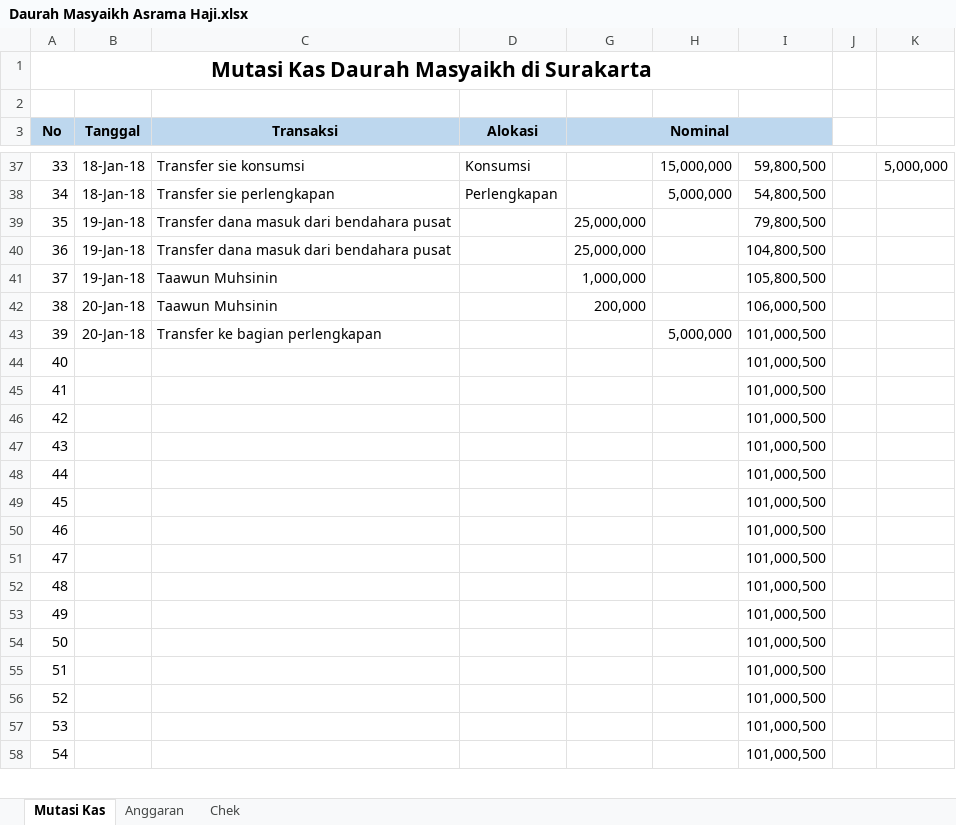
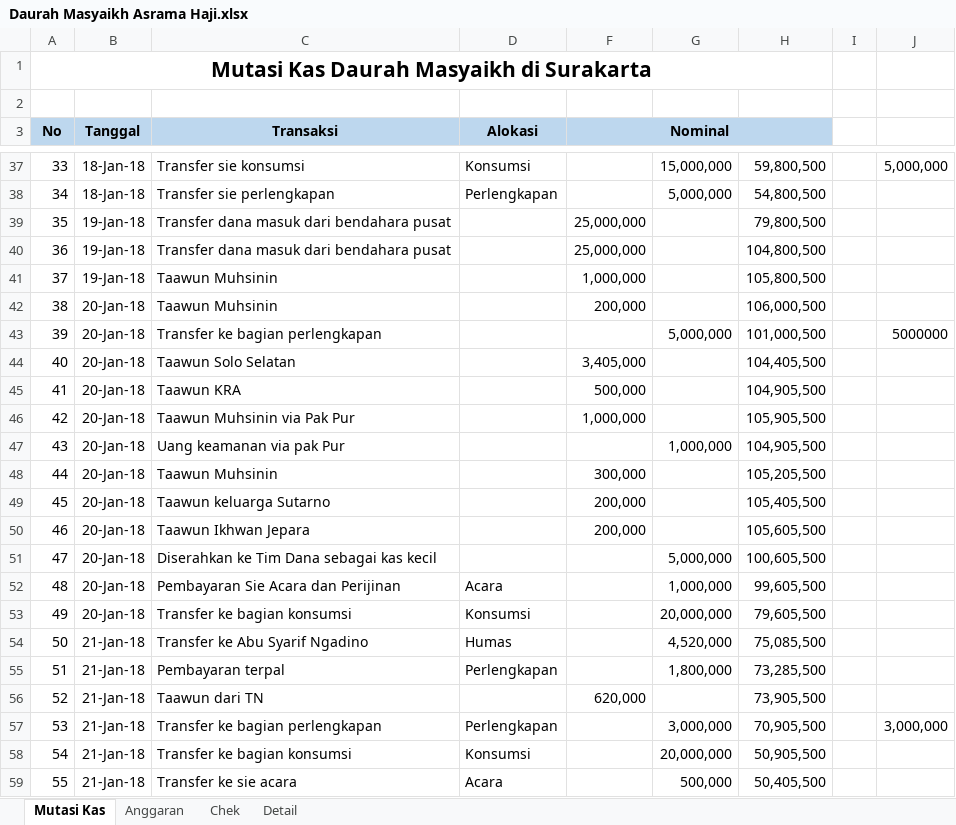
Before and after one commit to bagusprasojo/mds, an Excel workbook: Daurah Masyaikh Asrama Haji.xlsx, sheet Mutasi Kas, drawn as a sheet; only a part is shown, gaps mark what is left out; values as stored, in another font and other column widths than the file's, no borders; removed rows and columns are numbered as before the commit, all else as after; the diff covers the shown part only; the diff names each change by its address in the sheet, - before the commit and + after, or states it on an @@ line.

Commit message:
update dana daurah

```diff
--- a/Daurah Masyaikh Asrama Haji.xlsx (sheet Mutasi Kas)
+++ b/Daurah Masyaikh Asrama Haji.xlsx (sheet Mutasi Kas)
+sheet tab: Detail
-J43: (empty)
+J43: 5000000
-row 44: 40 |  |  |  |  |  | 101,000,500
-row 45: 41 |  |  |  |  |  | 101,000,500
-row 46: 42 |  |  |  |  |  | 101,000,500
-row 47: 43 |  |  |  |  |  | 101,000,500
-row 48: 44 |  |  |  |  |  | 101,000,500
-row 49: 45 |  |  |  |  |  | 101,000,500
-row 50: 46 |  |  |  |  |  | 101,000,500
-row 51: 47 |  |  |  |  |  | 101,000,500
-row 52: 48 |  |  |  |  |  | 101,000,500
-row 53: 49 |  |  |  |  |  | 101,000,500
-row 54: 50 |  |  |  |  |  | 101,000,500
-row 55: 51 |  |  |  |  |  | 101,000,500
-row 56: 52 |  |  |  |  |  | 101,000,500
-row 57: 53 |  |  |  |  |  | 101,000,500
-row 58: 54 |  |  |  |  |  | 101,000,500
+row 44: 40 | 20-Jan-18 | Taawun Solo Selatan |  | 3,405,000 |  | 104,405,500
+row 45: 41 | 20-Jan-18 | Taawun KRA |  | 500,000 |  | 104,905,500
+row 46: 42 | 20-Jan-18 | Taawun Muhsinin via Pak Pur |  | 1,000,000 |  | 105,905,500
+row 47: 43 | 20-Jan-18 | Uang keamanan via pak Pur |  |  | 1,000,000 | 104,905,500
+row 48: 44 | 20-Jan-18 | Taawun Muhsinin |  | 300,000 |  | 105,205,500
+row 49: 45 | 20-Jan-18 | Taawun keluarga Sutarno |  | 200,000 |  | 105,405,500
+row 50: 46 | 20-Jan-18 | Taawun Ikhwan Jepara |  | 200,000 |  | 105,605,500
+row 51: 47 | 20-Jan-18 | Diserahkan ke Tim Dana sebagai kas kecil |  |  | 5,000,000 | 100,605,500
+row 52: 48 | 20-Jan-18 | Pembayaran Sie Acara dan Perijinan | Acara |  | 1,000,000 | 99,605,500
+row 53: 49 | 20-Jan-18 | Transfer ke bagian konsumsi | Konsumsi |  | 20,000,000 | 79,605,500
+row 54: 50 | 21-Jan-18 | Transfer ke Abu Syarif Ngadino | Humas |  | 4,520,000 | 75,085,500
+row 55: 51 | 21-Jan-18 | Pembayaran terpal | Perlengkapan |  | 1,800,000 | 73,285,500
+row 56: 52 | 21-Jan-18 | Taawun dari TN |  | 620,000 |  | 73,905,500
+row 57: 53 | 21-Jan-18 | Transfer ke bagian perlengkapan | Perlengkapan |  | 3,000,000 | 70,905,500 |  | 3,000,000
+row 58: 54 | 21-Jan-18 | Transfer ke bagian konsumsi | Konsumsi |  | 20,000,000 | 50,905,500
+row 59: 55 | 21-Jan-18 | Transfer ke sie acara | Acara |  | 500,000 | 50,405,500
```
Also changed, not shown: 3 added rows, 9 edited cells, cell formats, merged cells and row numbers in column A elsewhere in this sheet, sheet Chek, formulas that keep their value, hidden cells.
